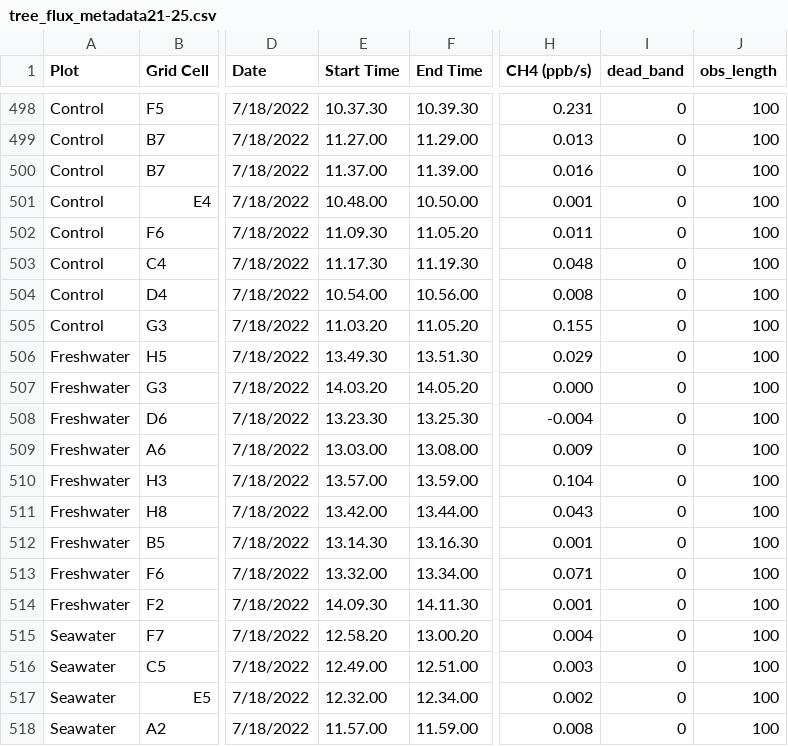
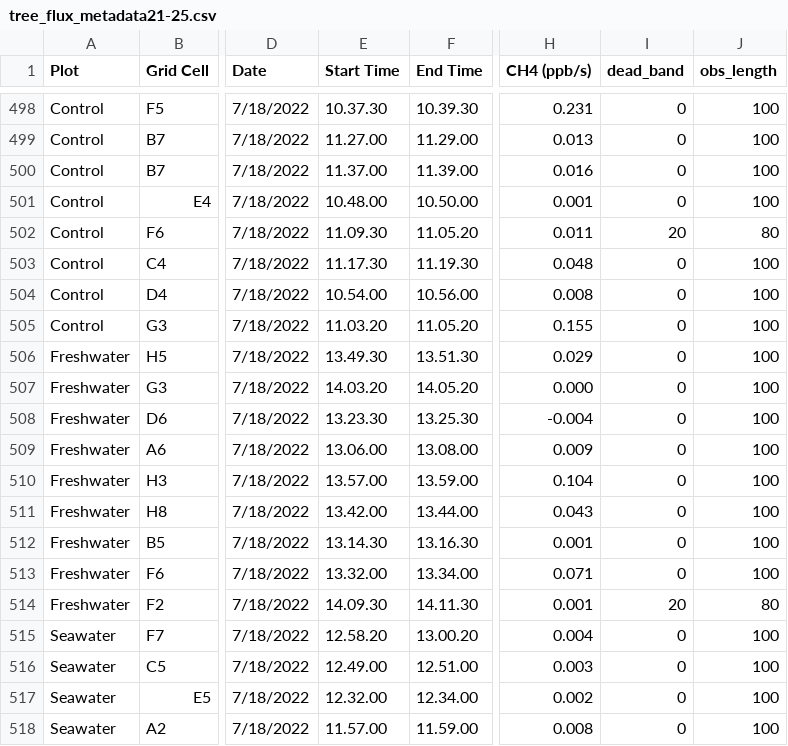
Before and after one commit to COMPASS-DOE/TEMPEST, a CSV file: Data/tree_flux_licor/metadata_excel_files/tree_flux_metadata21-25.csv, drawn as a sheet; only a part is shown, gaps mark what is left out; the diff names each change by its address in the sheet, - before the commit and + after, or states it on an @@ line.

```diff
--- a/Data/tree_flux_licor/metadata_excel_files/tree_flux_metadata21-25.csv
+++ b/Data/tree_flux_licor/metadata_excel_files/tree_flux_metadata21-25.csv
-I502 (dead_band): 0
+I502 (dead_band): 20
-J502 (obs_length): 100
+J502 (obs_length): 80
-E509 (Start Time): 13.03.00
+E509 (Start Time): 13.06.00
-I514 (dead_band): 0
+I514 (dead_band): 20
-J514 (obs_length): 100
+J514 (obs_length): 80
```
Also changed, not shown: Data/tree_flux_licor/treeflux-processing-info.csv.
